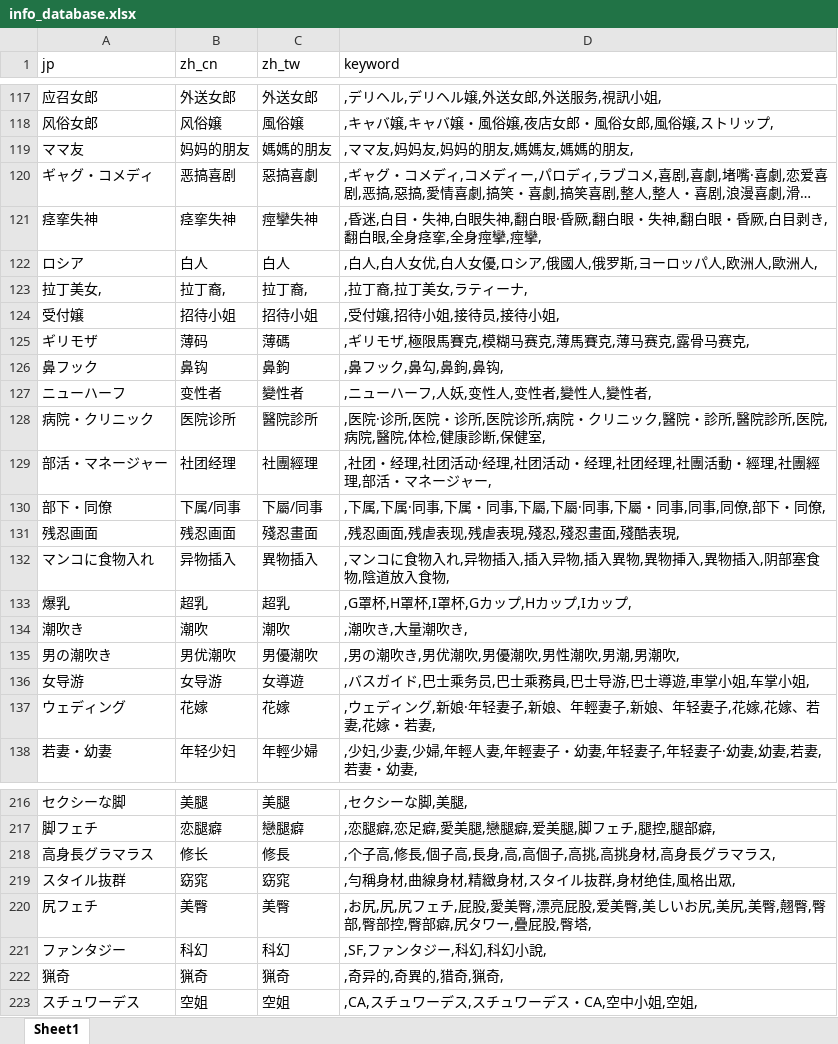
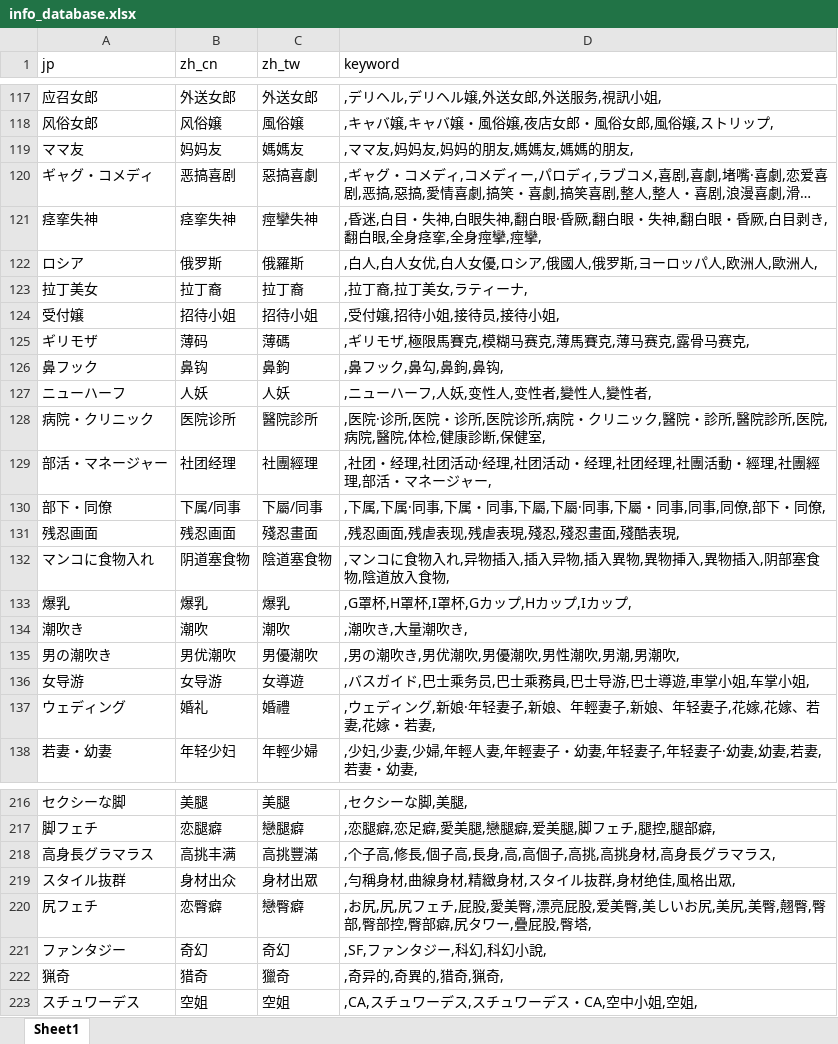
Before and after one commit to 767939287/mdcx-diy, an Excel workbook: resources/userdata/info_database.xlsx, sheet Sheet1, drawn as a sheet; only a part is shown, gaps mark what is left out; long unchanged cells end in …; values as stored, in another font and other column widths than the file's, no borders; the diff covers the shown part only; the diff names each change by its address in the sheet, - before the commit and + after, or states it on an @@ line.

```diff
--- a/resources/userdata/info_database.xlsx (sheet Sheet1)
+++ b/resources/userdata/info_database.xlsx (sheet Sheet1)
-B119 (zh_cn): 妈妈的朋友
+B119 (zh_cn): 妈妈友
-C119 (zh_tw): 媽媽的朋友
+C119 (zh_tw): 媽媽友
-B122 (zh_cn): 白人
+B122 (zh_cn): 俄罗斯
-C122 (zh_tw): 白人
+C122 (zh_tw): 俄羅斯
-A123 (jp): 拉丁美女,
+A123 (jp): 拉丁美女
-B123 (zh_cn): 拉丁裔,
+B123 (zh_cn): 拉丁裔
-C123 (zh_tw): 拉丁裔,
+C123 (zh_tw): 拉丁裔
-B127 (zh_cn): 变性者
+B127 (zh_cn): 人妖
-C127 (zh_tw): 變性者
+C127 (zh_tw): 人妖
-B132 (zh_cn): 异物插入
+B132 (zh_cn): 阴道塞食物
-C132 (zh_tw): 異物插入
+C132 (zh_tw): 陰道塞食物
-B133 (zh_cn): 超乳
+B133 (zh_cn): 爆乳
-C133 (zh_tw): 超乳
+C133 (zh_tw): 爆乳
-B137 (zh_cn): 花嫁
+B137 (zh_cn): 婚礼
-C137 (zh_tw): 花嫁
+C137 (zh_tw): 婚禮
-B218 (zh_cn): 修长
+B218 (zh_cn): 高挑丰满
-C218 (zh_tw): 修長
+C218 (zh_tw): 高挑豐滿
-B219 (zh_cn): 窈窕
+B219 (zh_cn): 身材出众
-C219 (zh_tw): 窈窕
+C219 (zh_tw): 身材出眾
-B220 (zh_cn): 美臀
+B220 (zh_cn): 恋臀癖
-C220 (zh_tw): 美臀
+C220 (zh_tw): 戀臀癖
-B221 (zh_cn): 科幻
+B221 (zh_cn): 奇幻
-C221 (zh_tw): 科幻
+C221 (zh_tw): 奇幻
-B222 (zh_cn): 猟奇
+B222 (zh_cn): 猎奇
-C222 (zh_tw): 猟奇
+C222 (zh_tw): 獵奇
```
Also changed, not shown: 9 removed rows and 197 edited cells elsewhere in this sheet, 1 other file.
